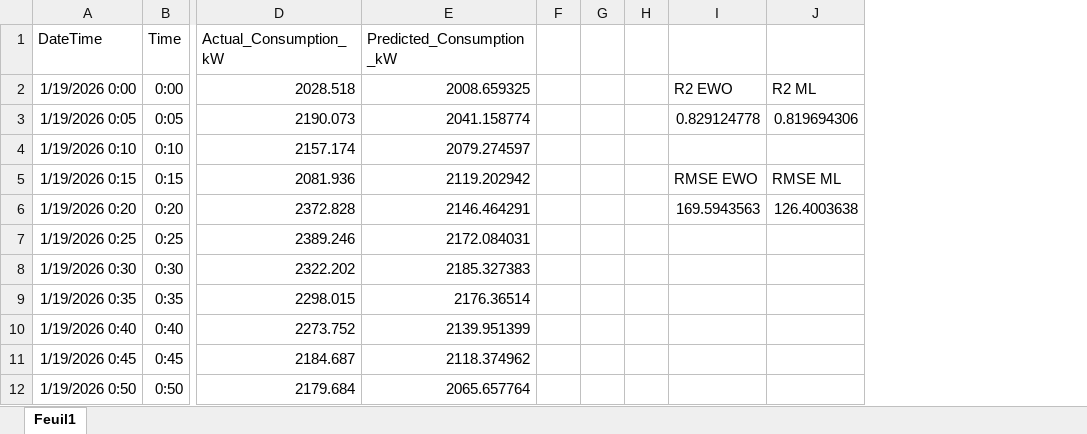
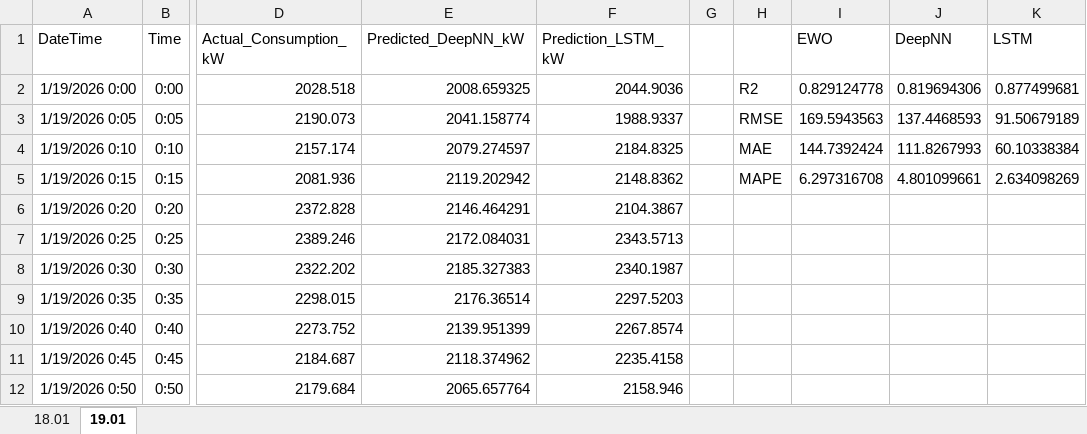
Before and after one commit to MatisGo/Thesis_AlpenEnergie, an Excel workbook: Cons_Production/Comparison_forecast.xlsx, sheet 19.01, drawn as a sheet; only a part is shown, gaps mark what is left out; values as stored, in another font and other column widths than the file's, no borders; charts and pictures not drawn; removed rows and columns are numbered as before the commit, all else as after; the diff names each change by its address in the sheet, - before the commit and + after, or states it on an @@ line.

```diff
--- a/Cons_Production/Comparison_forecast.xlsx (sheet 19.01)
+++ b/Cons_Production/Comparison_forecast.xlsx (sheet 19.01)
-sheet tab: Feuil1
+sheet tab: 19.01
+sheet tab: 18.01
-column F, empty
+column F (Prediction_LSTM_kW), rows 2-12: 2044.9036 | 1988.9337 | 2184.8325 | 2148.8362 | 2104.3867 | 2343.5713 | 2340.1987 | 2297.5203 | 2267.8574 | 2235.4158 | 2158.946
-column H, empty
+column H, rows 2-5: R2 | RMSE | MAE | MAPE
+column K (LSTM), rows 2-5: 0.877499681 | 91.50679189 | 60.10338384 | 2.634098269
-E1: Predicted_Consumption_kW
+E1: Predicted_DeepNN_kW
-I1: (empty)
+I1: EWO
-J1: (empty)
+J1: DeepNN
-I2 (EWO): R2 EWO
+I2 (EWO): 0.829124778
-J2 (DeepNN): R2 ML
+J2 (DeepNN): 0.819694306
-I3 (EWO): 0.829124778
+I3 (EWO): 169.5943563
-J3 (DeepNN): 0.819694306
+J3 (DeepNN): 137.4468593
-I4 (EWO): (empty)
+I4 (EWO): 144.7392424
-J4 (DeepNN): (empty)
+J4 (DeepNN): 111.8267993
-I5 (EWO): RMSE EWO
+I5 (EWO): 6.297316708
-J5 (DeepNN): RMSE ML
+J5 (DeepNN): 4.801099661
-I6 (EWO): 169.5943563
+I6 (EWO): (empty)
-J6 (DeepNN): 126.4003638
+J6 (DeepNN): (empty)
```
Also changed, not shown: charts or pictures, 6 other files.
